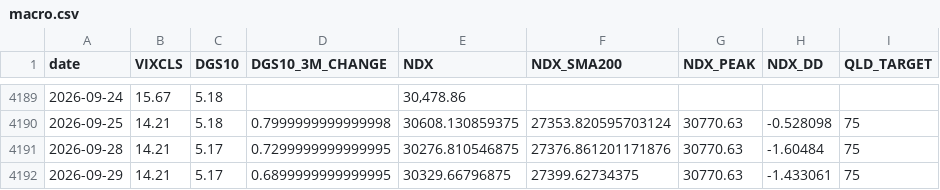
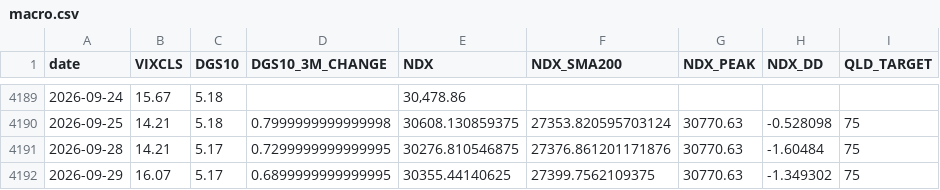
Before and after one commit to FaAgFFXA6SSkln/NDX_AGENT, a CSV file: macro.csv, drawn as a sheet; only a part is shown, gaps mark what is left out.

```diff
--- a/macro.csv
+++ b/macro.csv
@@ -4191,2 +4191,2 @@ date,VIXCLS,DGS10,DGS10_3M_CHANGE,NDX,NDX_SMA200,NDX_PEAK,NDX_DD,QLD_TARGET
 2026-09-28,14.21,5.17,0.7299999999999995,30276.810546875,27376.861201171876,30770.63,-1.60484,75
-2026-09-29,14.21,5.17,0.6899999999999995,30329.66796875,27399.62734375,30770.63,-1.433061,75
+2026-09-29,16.07,5.17,0.6899999999999995,30355.44140625,27399.7562109375,30770.63,-1.349302,75
```
Also changed, not shown: 1 other file.
